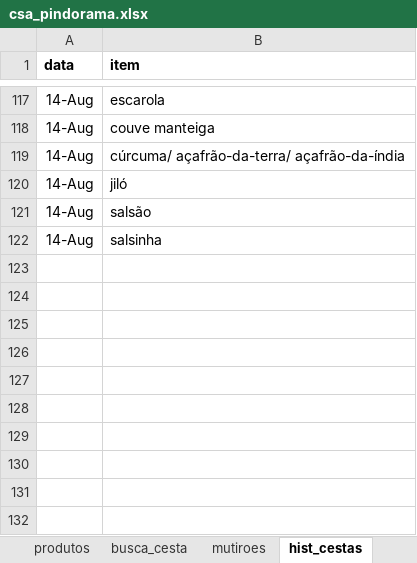
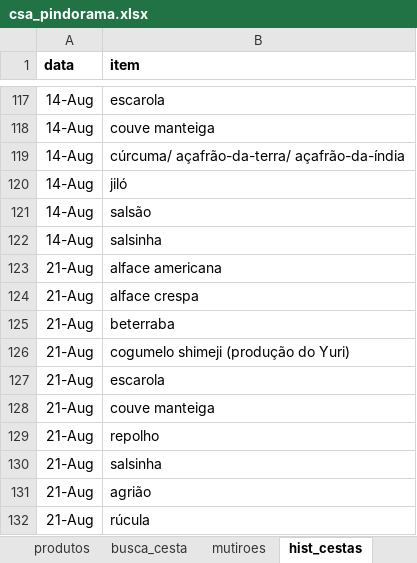
Before and after one commit to renato-favarin/web_app_CSA, an Excel workbook: data/csa_pindorama.xlsx, sheet hist_cestas, drawn as a sheet; only a part is shown, gaps mark what is left out; values as stored, in another font and other column widths than the file's, no borders; the diff names each change by its address in the sheet, - before the commit and + after, or states it on an @@ line.

```diff
--- a/data/csa_pindorama.xlsx (sheet hist_cestas)
+++ b/data/csa_pindorama.xlsx (sheet hist_cestas)
+row 123: 21-Aug | alface americana
+row 124: 21-Aug | alface crespa
+row 125: 21-Aug | beterraba
+row 126: 21-Aug | cogumelo shimeji (produção do Yuri)
+row 127: 21-Aug | escarola
+row 128: 21-Aug | couve manteiga
+row 129: 21-Aug | repolho
+row 130: 21-Aug | salsinha
+row 131: 21-Aug | agrião
+row 132: 21-Aug | rúcula
```
Also changed, not shown: sheet busca_cesta, sheet produtos, sheet qtde_cestas, other sheet tabs, 8 other files.
